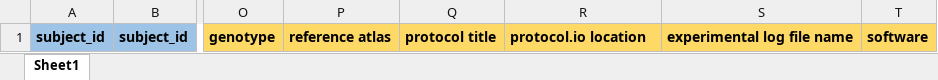
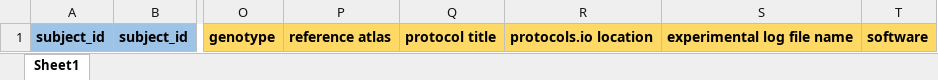
Before and after one commit to SciCrunch/sparc-curation, an Excel workbook: resources/DatasetTemplate/subjects.xlsx, sheet Sheet1, drawn as a sheet; only a part is shown, gaps mark what is left out; values as stored, in another font and other column widths than the file's, no borders; the diff names each change by its address in the sheet, - before the commit and + after, or states it on an @@ line.

Commit message:
dataset tamplate protocol.io -> protocols.io

```diff
--- a/resources/DatasetTemplate/subjects.xlsx (sheet Sheet1)
+++ b/resources/DatasetTemplate/subjects.xlsx (sheet Sheet1)
-R1: protocol.io location
+R1: protocols.io location
```
Also changed, not shown: resources/DatasetTemplate/samples.xlsx.
